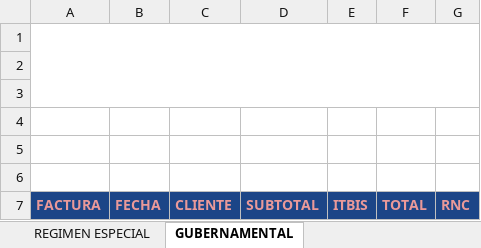
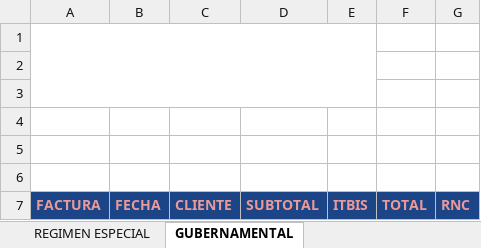
Before and after one commit to bernadevteam/IMPEMASA, an Excel workbook: IMPEMASA/Archivos/VENTAS.xlsx, sheet GUBERNAMENTAL, drawn as a sheet; values as stored, in another font and other column widths than the file's, no borders; charts and pictures not drawn; the diff names each change by its address in the sheet, - before the commit and + after, or states it on an @@ line.

```diff
--- a/IMPEMASA/Archivos/VENTAS.xlsx (sheet GUBERNAMENTAL)
+++ b/IMPEMASA/Archivos/VENTAS.xlsx (sheet GUBERNAMENTAL)
-A1:G3 merged
+A1:E3 merged
```
Also changed, not shown: sheet CREDITO FISCAL, sheet CONSUMIDOR FINAL, sheet REGIMEN ESPECIAL, charts or pictures, IMPEMASA/Archivos/DEPOSITOS.xlsx, 9 other files.
